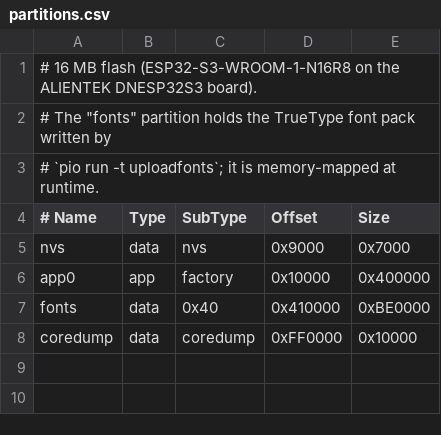
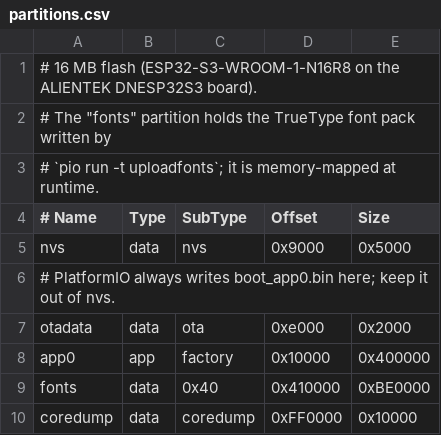
Before and after one commit to abcsnowwolf/display-demo, a CSV file: partitions.csv, drawn as a sheet.

Commit message:
fix: stabilize display firmware on hardware
* keep glyph cache list/hash nodes in PSRAM so the cache no longer exhausts internal heap and drops WiFi
* add an otadata partition so boot_app0.bin no longer overwrites NVS (and saved WiFi) on every upload
* answer tools/call inline (MCP_HTTP_FAST_PATH_WAIT_MS=1500) instead of the flaky deferred chunked reply
* route Serial to the native USB port and log internal heap after each render
* cap persisted screens at 6 KiB for the smaller NVS partition
* make tools/send.py bypass HTTP proxies and accept --tool after the URL

```diff
--- a/partitions.csv
+++ b/partitions.csv
@@ -4,3 +4,5 @@
 # Name,   Type, SubType,  Offset,   Size
-nvs,      data, nvs,      0x9000,   0x7000
+nvs,      data, nvs,      0x9000,   0x5000
+# PlatformIO always writes boot_app0.bin here; keep it out of nvs.
+otadata,  data, ota,      0xe000,   0x2000
 app0,     app,  factory,  0x10000,  0x400000
```
Also changed, not shown: 6 other files.
